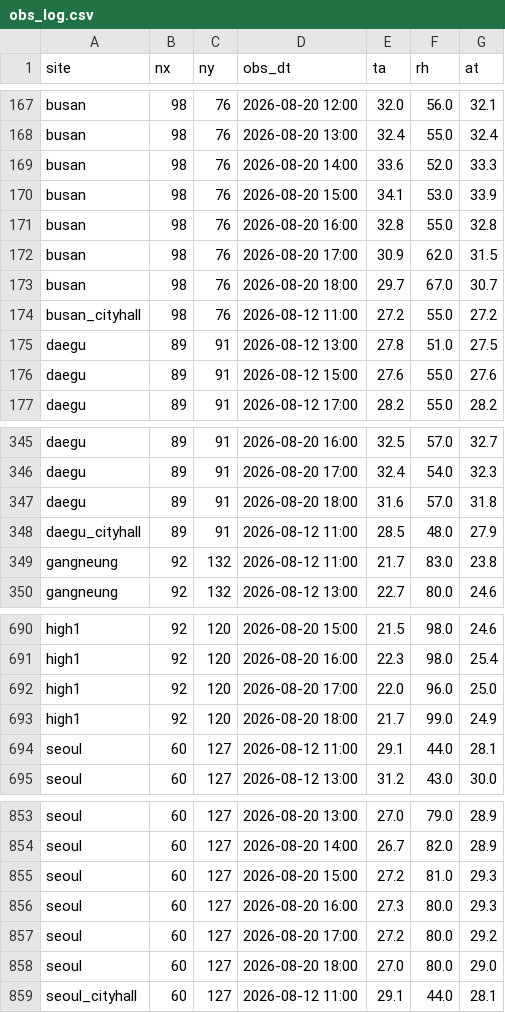
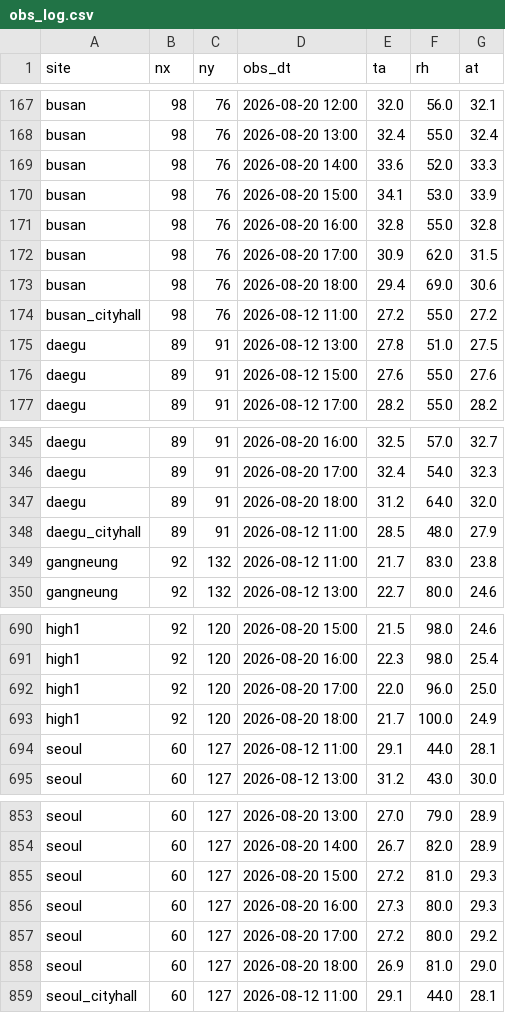
Before and after one commit to skys42781-create/safecast-test1, a CSV file: data/obs_log.csv, drawn as a sheet; only a part is shown, gaps mark what is left out.

```diff
--- a/data/obs_log.csv
+++ b/data/obs_log.csv
@@ -172,3 +172,3 @@ busan,98,76,2026-08-20 16:00,32.8,55.0,32.8
 busan,98,76,2026-08-20 17:00,30.9,62.0,31.5
-busan,98,76,2026-08-20 18:00,29.7,67.0,30.7
+busan,98,76,2026-08-20 18:00,29.4,69.0,30.6
 busan_cityhall,98,76,2026-08-12 11:00,27.2,55.0,27.2
@@ -346,3 +346,3 @@ daegu,89,91,2026-08-20 16:00,32.5,57.0,32.7
 daegu,89,91,2026-08-20 17:00,32.4,54.0,32.3
-daegu,89,91,2026-08-20 18:00,31.6,57.0,31.8
+daegu,89,91,2026-08-20 18:00,31.2,64.0,32.0
 daegu_cityhall,89,91,2026-08-12 11:00,28.5,48.0,27.9
@@ -692,3 +692,3 @@ high1,92,120,2026-08-20 16:00,22.3,98.0,25.4
 high1,92,120,2026-08-20 17:00,22.0,96.0,25.0
-high1,92,120,2026-08-20 18:00,21.7,99.0,24.9
+high1,92,120,2026-08-20 18:00,21.7,100.0,24.9
 seoul,60,127,2026-08-12 11:00,29.1,44.0,28.1
@@ -857,3 +857,3 @@ seoul,60,127,2026-08-20 16:00,27.3,80.0,29.3
 seoul,60,127,2026-08-20 17:00,27.2,80.0,29.2
-seoul,60,127,2026-08-20 18:00,27.0,80.0,29.0
+seoul,60,127,2026-08-20 18:00,26.9,81.0,29.0
 seoul_cityhall,60,127,2026-08-12 11:00,29.1,44.0,28.1
```
